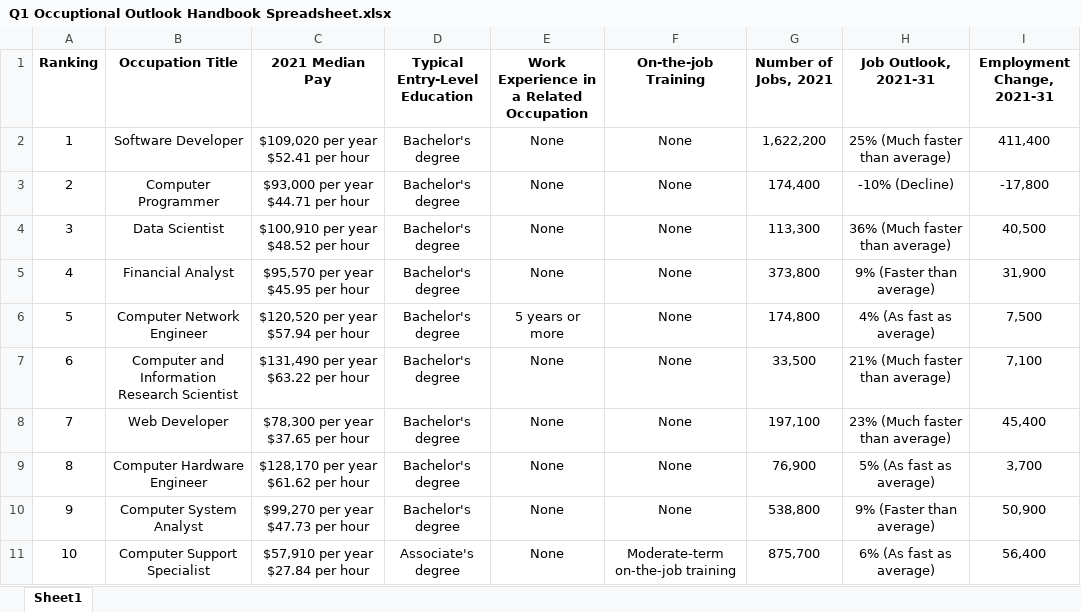
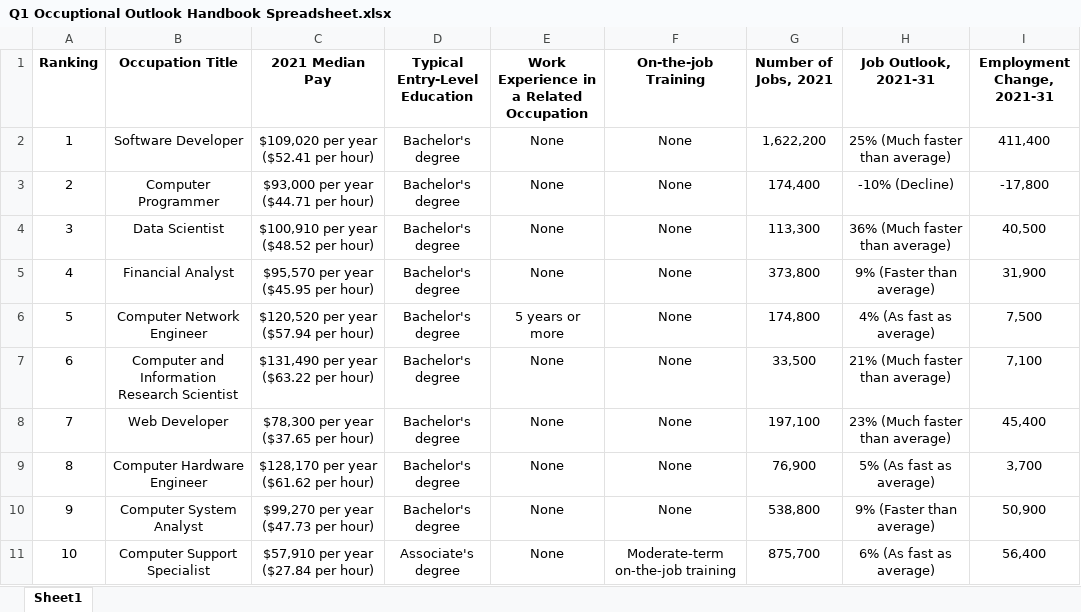
Before and after one commit to ronitreddy/assignment1, an Excel workbook: Q1 Occuptional Outlook Handbook Spreadsheet.xlsx, sheet Sheet1, drawn as a sheet; values as stored, in another font and other column widths than the file's, no borders; charts and pictures not drawn; ↵ is a line break in a cell; the diff names each change by its address in the sheet, - before the commit and + after, or states it on an @@ line.

Commit message:
Edited formatting of Q1 spreadsheet

```diff
--- a/Q1 Occuptional Outlook Handbook Spreadsheet.xlsx (sheet Sheet1)
+++ b/Q1 Occuptional Outlook Handbook Spreadsheet.xlsx (sheet Sheet1)
-C2 (2021 Median Pay): $109,020 per year ↵ $52.41 per hour
+C2 (2021 Median Pay): $109,020 per year ($52.41 per hour)
-C3 (2021 Median Pay): $93,000 per year ↵ $44.71 per hour
+C3 (2021 Median Pay): $93,000 per year ($44.71 per hour)
-C4 (2021 Median Pay): $100,910 per year ↵ $48.52 per hour
+C4 (2021 Median Pay): $100,910 per year ($48.52 per hour)
-C5 (2021 Median Pay): $95,570 per year ↵ $45.95 per hour
+C5 (2021 Median Pay): $95,570 per year ($45.95 per hour)
-C6 (2021 Median Pay): $120,520 per year ↵ $57.94 per hour
+C6 (2021 Median Pay): $120,520 per year ($57.94 per hour)
-C7 (2021 Median Pay): $131,490 per year ↵ $63.22 per hour
+C7 (2021 Median Pay): $131,490 per year ($63.22 per hour)
-C8 (2021 Median Pay): $78,300 per year ↵ $37.65 per hour
+C8 (2021 Median Pay): $78,300 per year ($37.65 per hour)
-C9 (2021 Median Pay): $128,170 per year ↵ $61.62 per hour
+C9 (2021 Median Pay): $128,170 per year ($61.62 per hour)
-C10 (2021 Median Pay): $99,270 per year ↵ $47.73 per hour
+C10 (2021 Median Pay): $99,270 per year ($47.73 per hour)
-C11 (2021 Median Pay): $57,910 per year ↵ $27.84 per hour
+C11 (2021 Median Pay): $57,910 per year ($27.84 per hour)
```
